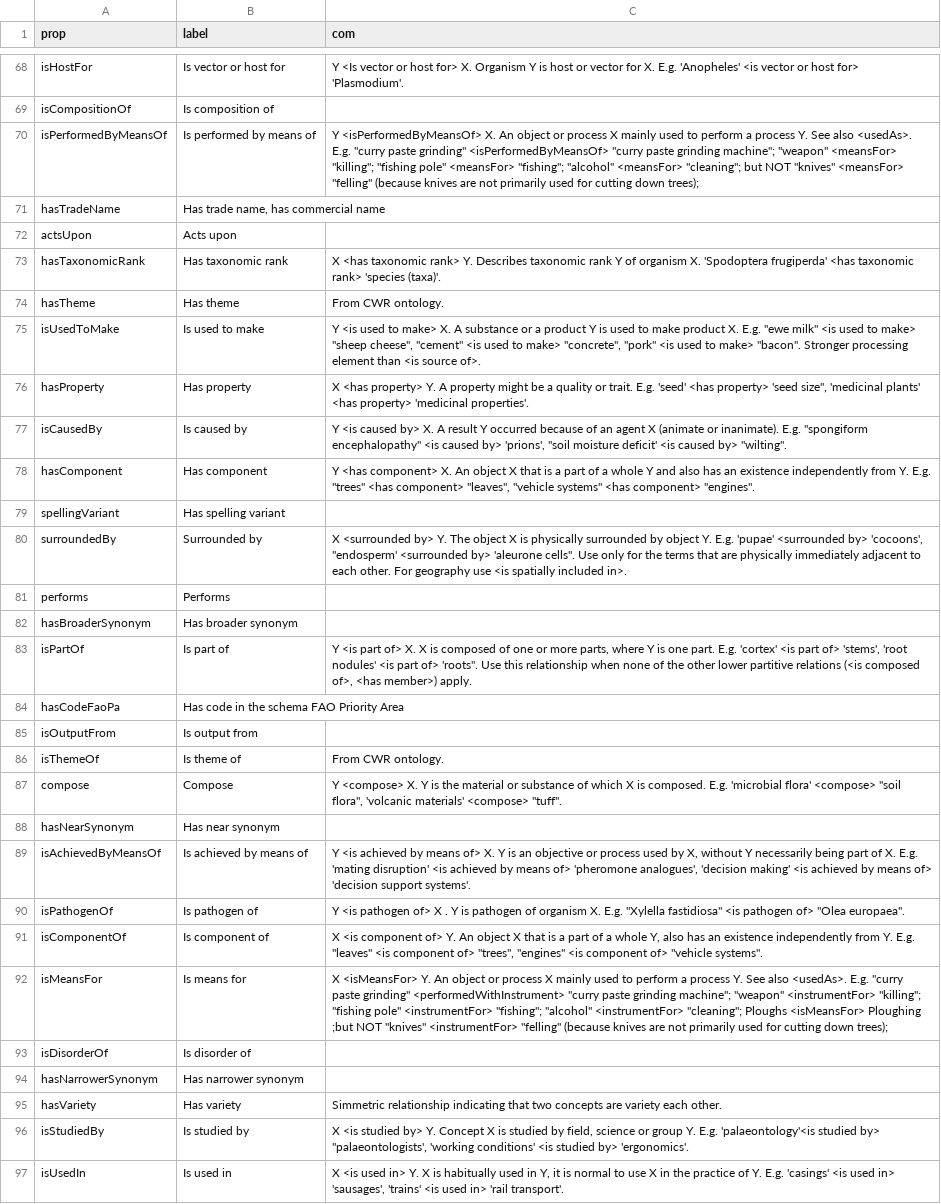
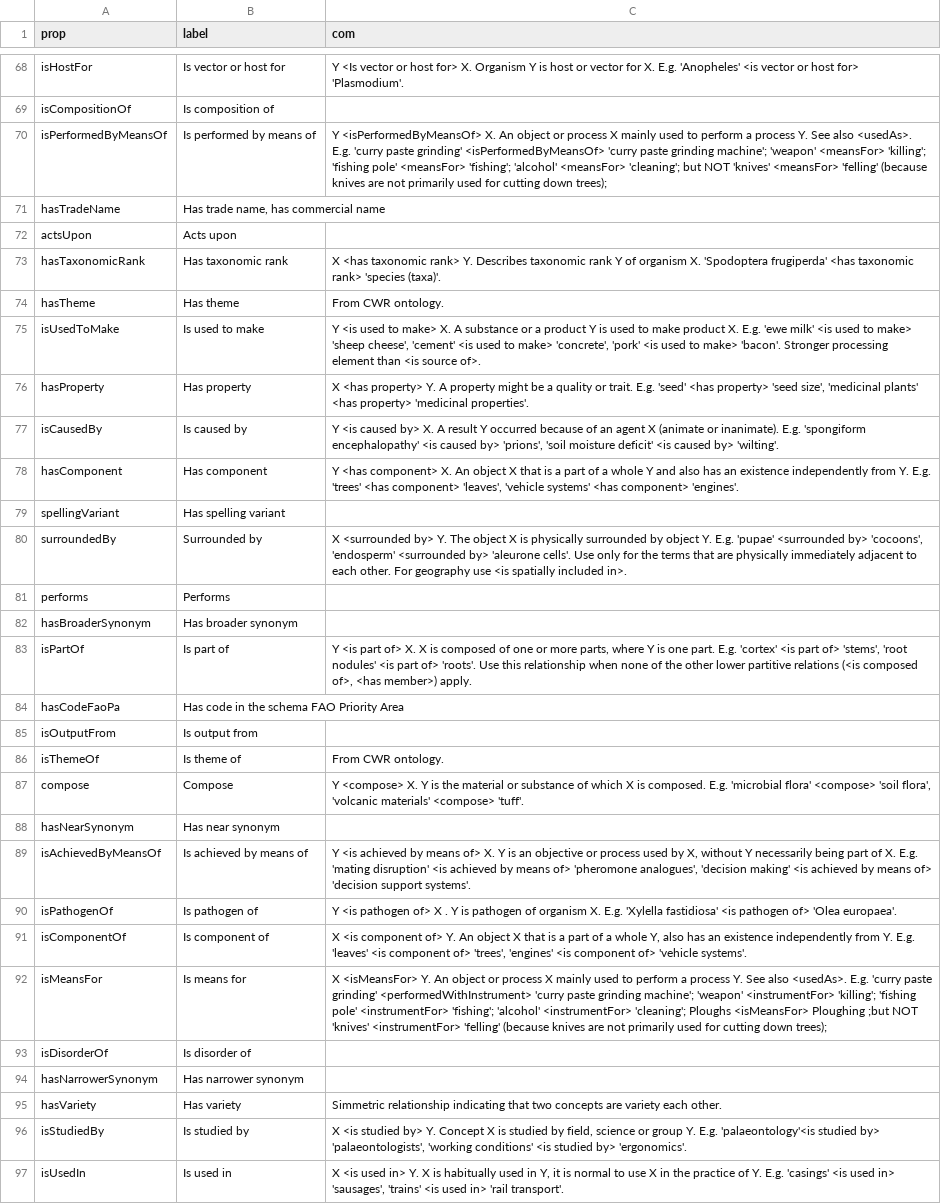
Before and after one commit to soilwise-he/soil-health-knowledge-graph, a CSV file: ontovocabs/agrontology.csv, drawn as a sheet; only a part is shown, gaps mark what is left out; the diff covers the shown part only; the diff names each change by its address in the sheet, - before the commit and + after, or states it on an @@ line.

```diff
--- a/ontovocabs/agrontology.csv
+++ b/ontovocabs/agrontology.csv
-C70 (com): …<usedAs>. E.g. "curry paste grinding" <isPerformedByMeansOf> "curry paste grinding machine"; "weapon" <meansFor> "killing"; "fishing pole" <meansFor> "fishing"; "alcohol" <meansFor> "cleaning"; but NOT "knives" <meansFor> "felling" (because knives…
+C70 (com): …<usedAs>. E.g. 'curry paste grinding' <isPerformedByMeansOf> 'curry paste grinding machine'; 'weapon' <meansFor> 'killing'; 'fishing pole' <meansFor> 'fishing'; 'alcohol' <meansFor> 'cleaning'; but NOT 'knives' <meansFor> 'felling' (because knives…
-C75 (com): …X. E.g. "ewe milk" <is used to make> "sheep cheese", "cement" <is used to make> "concrete", "pork" <is used to make> "bacon". Stronger processing…
+C75 (com): …X. E.g. 'ewe milk' <is used to make> 'sheep cheese', 'cement' <is used to make> 'concrete', 'pork' <is used to make> 'bacon'. Stronger processing…
-C76 (com): …property> 'seed size", 'medicinal plants'…
+C76 (com): …property> 'seed size', 'medicinal plants'…
-C77 (com): …inanimate). E.g. "spongiform encephalopathy" <is caused by> 'prions', "soil moisture deficit' <is caused by> "wilting".
+C77 (com): …inanimate). E.g. 'spongiform encephalopathy' <is caused by> 'prions', 'soil moisture deficit' <is caused by> 'wilting'.
-C78 (com): …Y. E.g. "trees" <has component> "leaves", "vehicle systems" <has component> "engines".
+C78 (com): …Y. E.g. 'trees' <has component> 'leaves', 'vehicle systems' <has component> 'engines'.
-C80 (com): …by> 'cocoons', "endosperm' <surrounded by> 'aleurone cells". Use only…
+C80 (com): …by> 'cocoons', 'endosperm' <surrounded by> 'aleurone cells'. Use only…
-C83 (com): …part of> 'roots". Use this…
+C83 (com): …part of> 'roots'. Use this…
-C87 (com): …flora' <compose> "soil flora", 'volcanic materials' <compose> "tuff".
+C87 (com): …flora' <compose> 'soil flora', 'volcanic materials' <compose> 'tuff'.
-C90 (com): …X. E.g. "Xylella fastidiosa" <is pathogen of> "Olea europaea".
+C90 (com): …X. E.g. 'Xylella fastidiosa' <is pathogen of> 'Olea europaea'.
-C91 (com): …Y. E.g. "leaves" <is component of> "trees", "engines" <is component of> "vehicle systems".
+C91 (com): …Y. E.g. 'leaves' <is component of> 'trees', 'engines' <is component of> 'vehicle systems'.
-C92 (com): …<usedAs>. E.g. "curry paste grinding" <performedWithInstrument> "curry paste grinding machine"; "weapon" <instrumentFor> "killing"; "fishing pole" <instrumentFor> "fishing"; "alcohol" <instrumentFor> "cleaning"; Ploughs <isMeansFor> Ploughing ;but NOT "knives" <instrumentFor> "felling" (because knives…
+C92 (com): …<usedAs>. E.g. 'curry paste grinding' <performedWithInstrument> 'curry paste grinding machine'; 'weapon' <instrumentFor> 'killing'; 'fishing pole' <instrumentFor> 'fishing'; 'alcohol' <instrumentFor> 'cleaning'; Ploughs <isMeansFor> Ploughing ;but NOT 'knives' <instrumentFor> 'felling' (because knives…
-C96 (com): …studied by> "palaeontologists', 'working conditions'…
+C96 (com): …studied by> 'palaeontologists', 'working conditions'…
```
Also changed, not shown: 35 edited cells elsewhere in this file, ontovocabs/glosis.csv, 1 other file.
